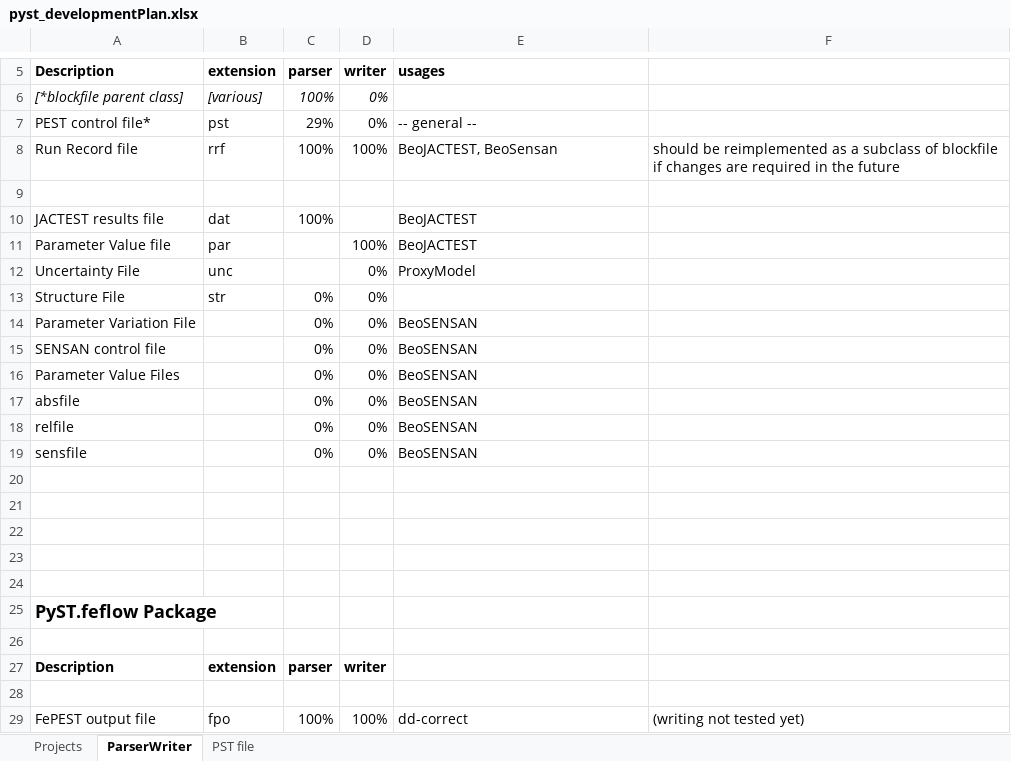
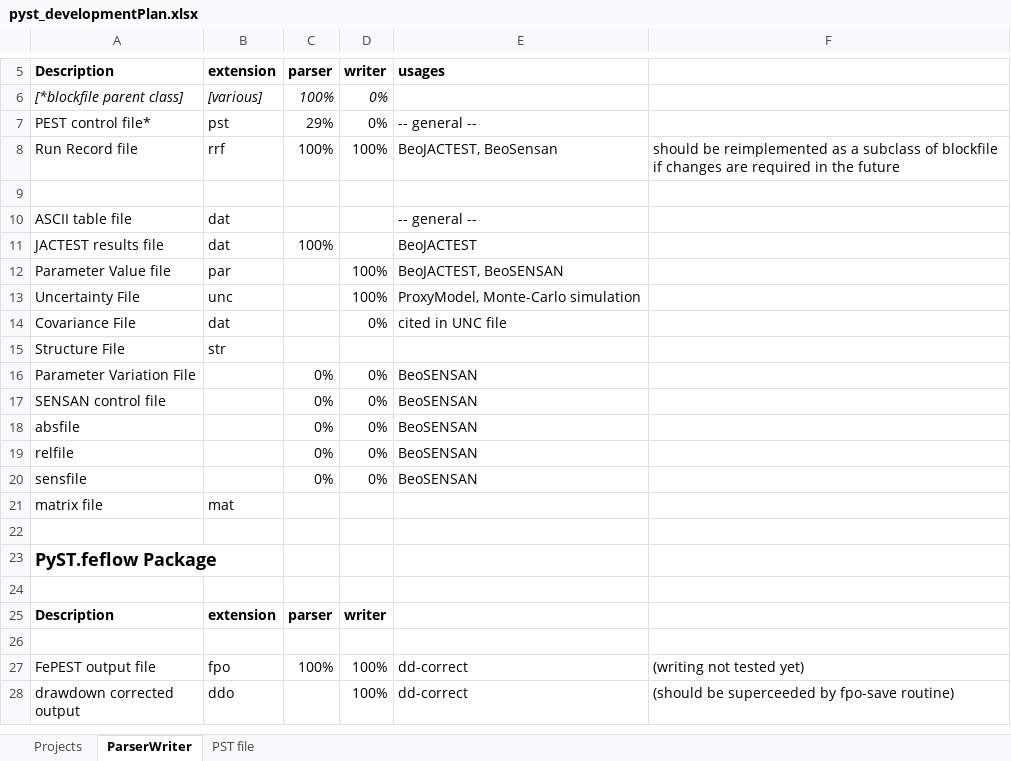
Before and after one commit to red5alex/pyst, an Excel workbook: pyst_developmentPlan.xlsx, sheet ParserWriter, drawn as a sheet; only a part is shown, gaps mark what is left out; the shorter side is filled out with more unchanged rows; values as stored, in another font and other column widths than the file's, no borders; conditional formats not drawn; removed rows and columns are numbered as before the commit, all else as after; the diff names each change by its address in the sheet, - before the commit and + after, or states it on an @@ line.

Commit message:
added support to write uncertainty files (unc)

```diff
--- a/pyst_developmentPlan.xlsx (sheet ParserWriter)
+++ b/pyst_developmentPlan.xlsx (sheet ParserWriter)
+row 10: ASCII table file | dat |  |  | -- general --
-E12: BeoJACTEST
+E12: BeoJACTEST, BeoSENSAN
-D13: 0%
+D13: 100%
-E13: ProxyModel
+E13: ProxyModel, Monte-Carlo simulation
+row 14: Covariance File | dat |  | 0% | cited in UNC file
-C15: 0%
+C15: (empty)
-D15: 0%
+D15: (empty)
-row 16: Parameter Value Files |  | 0% | 0% | BeoSENSAN
-row 21: (empty)
+row 21: matrix file | mat
-row 21: (empty)
-row 22: (empty)
-row 23: (empty)
```
Also changed, not shown: sheet Projects, 2 other files.
